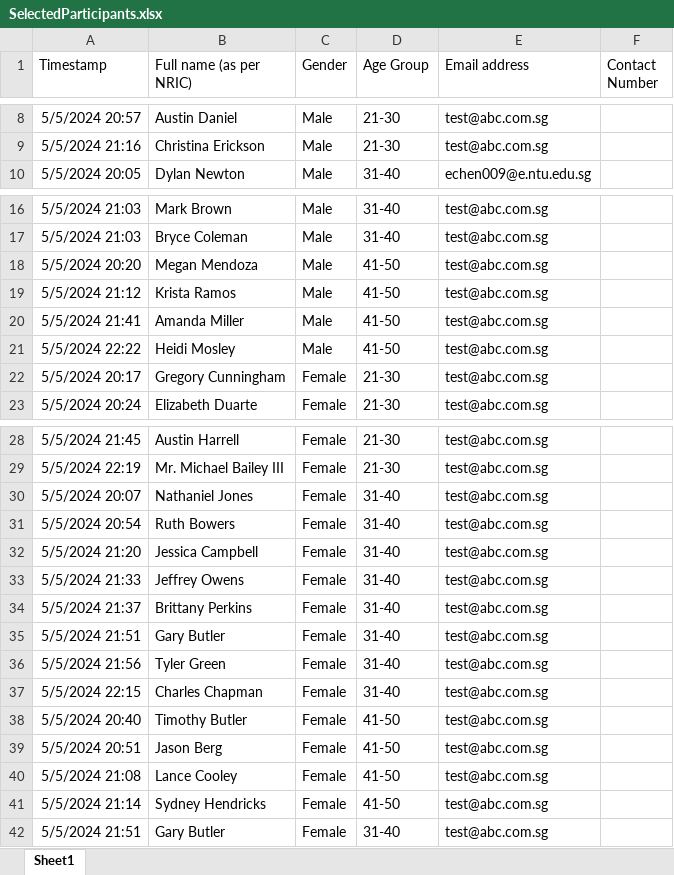
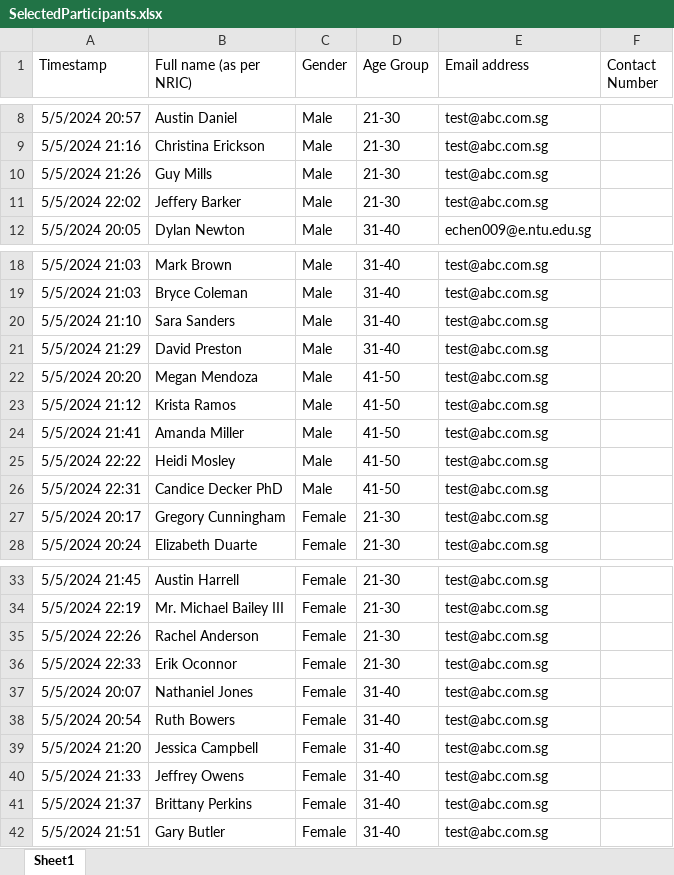
Before and after one commit to WCHIENG002/team5_RPAproject, an Excel workbook: SelectedParticipants.xlsx, sheet Sheet1, drawn as a sheet; only a part is shown, gaps mark what is left out; values as stored, in another font and other column widths than the file's, no borders; removed rows and columns are numbered as before the commit, all else as after; the diff names each change by its address in the sheet, - before the commit and + after, or states it on an @@ line.

```diff
--- a/SelectedParticipants.xlsx (sheet Sheet1)
+++ b/SelectedParticipants.xlsx (sheet Sheet1)
+row 10: 5/5/2024 21:26 | Guy Mills | Male | 21-30 | test@abc.com.sg
+row 11: 5/5/2024 22:02 | Jeffery Barker | Male | 21-30 | test@abc.com.sg
+row 20: 5/5/2024 21:10 | Sara Sanders | Male | 31-40 | test@abc.com.sg
+row 21: 5/5/2024 21:29 | David Preston | Male | 31-40 | test@abc.com.sg
+row 26: 5/5/2024 22:31 | Candice Decker PhD | Male | 41-50 | test@abc.com.sg
+row 35: 5/5/2024 22:26 | Rachel Anderson | Female | 21-30 | test@abc.com.sg
+row 36: 5/5/2024 22:33 | Erik Oconnor | Female | 21-30 | test@abc.com.sg
-row 35: 5/5/2024 21:51 | Gary Butler | Female | 31-40 | test@abc.com.sg
-row 36: 5/5/2024 21:56 | Tyler Green | Female | 31-40 | test@abc.com.sg
-row 37: 5/5/2024 22:15 | Charles Chapman | Female | 31-40 | test@abc.com.sg
-row 38: 5/5/2024 20:40 | Timothy Butler | Female | 41-50 | test@abc.com.sg
-row 39: 5/5/2024 20:51 | Jason Berg | Female | 41-50 | test@abc.com.sg
-row 40: 5/5/2024 21:08 | Lance Cooley | Female | 41-50 | test@abc.com.sg
-row 41: 5/5/2024 21:14 | Sydney Hendricks | Female | 41-50 | test@abc.com.sg
```
Also changed, not shown: Final List with Registration No.xlsx, NotSelectedParticipants.xlsx, 3 other files.
